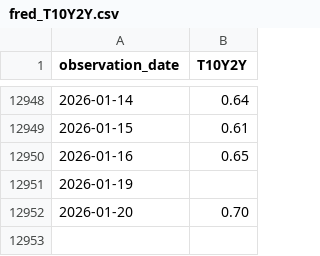
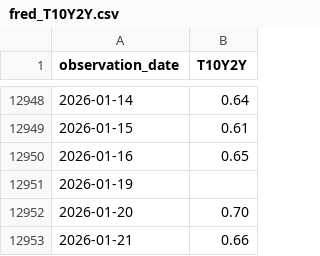
Before and after one commit to GitDHY/strategy, a CSV file: fred_T10Y2Y.csv, drawn as a sheet; only a part is shown, gaps mark what is left out.

```diff
--- a/fred_T10Y2Y.csv
+++ b/fred_T10Y2Y.csv
@@ -12952 +12952,2 @@ observation_date,T10Y2Y
 2026-01-20,0.70
+2026-01-21,0.66
```
Also changed, not shown: 3 other files.
